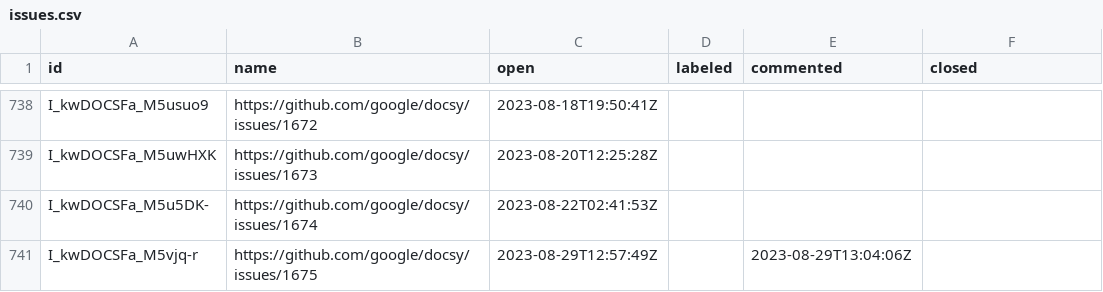
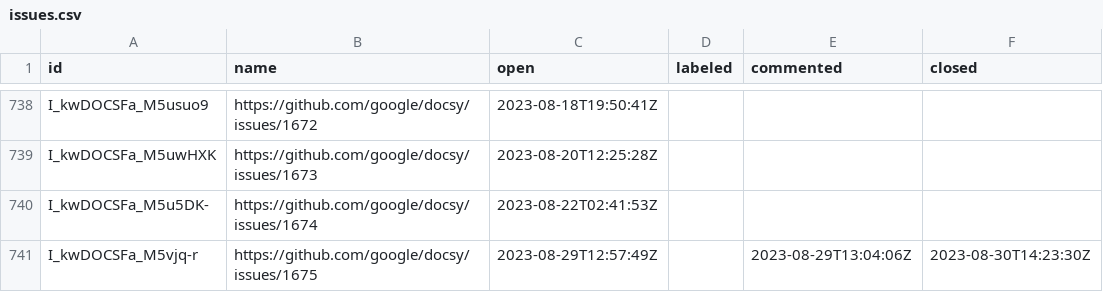
Before and after one commit to deining/docsy-metrics, a CSV file: data/google/docsy/issues.csv, drawn as a sheet; only a part is shown, gaps mark what is left out.

```diff
--- a/data/google/docsy/issues.csv
+++ b/data/google/docsy/issues.csv
@@ -740,2 +740,2 @@ I_kwDOCSFa_M5uwHXK,https://github.com/google/docsy/issues/1673,2023-08-20T12:25:
 I_kwDOCSFa_M5u5DK-,https://github.com/google/docsy/issues/1674,2023-08-22T02:41:53Z,,,
-I_kwDOCSFa_M5vjq-r,https://github.com/google/docsy/issues/1675,2023-08-29T12:57:49Z,,2023-08-29T13:04:06Z,
+I_kwDOCSFa_M5vjq-r,https://github.com/google/docsy/issues/1675,2023-08-29T12:57:49Z,,2023-08-29T13:04:06Z,2023-08-30T14:23:30Z
```
